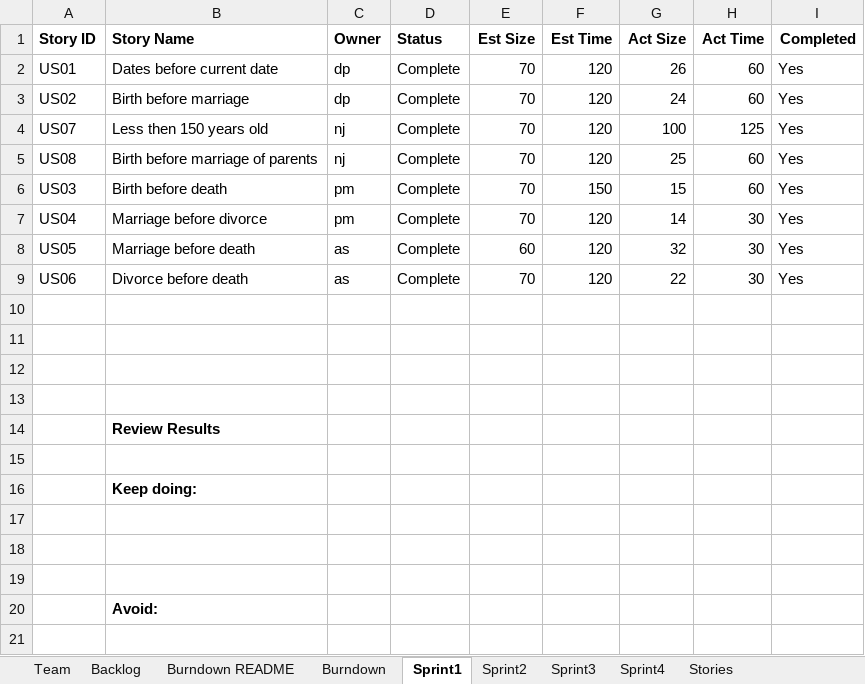
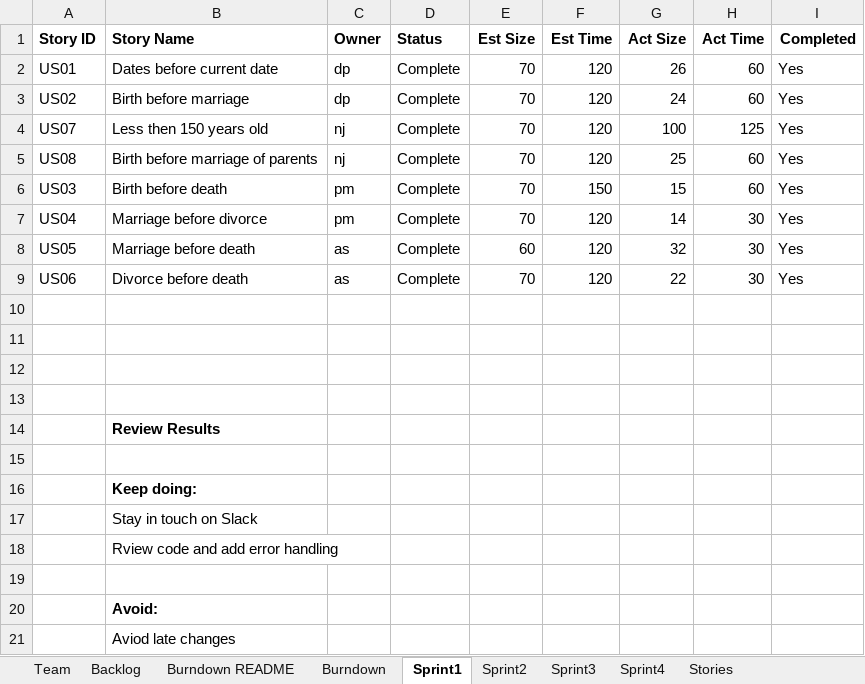
Before and after one commit to deeppatel074/GEDCOM_Team4, an Excel workbook: Sprint_02/Team4Report.xlsx, sheet Sprint1, drawn as a sheet; values as stored, in another font and other column widths than the file's, no borders; the diff names each change by its address in the sheet, - before the commit and + after, or states it on an @@ line.

```diff
--- a/Sprint_02/Team4Report.xlsx (sheet Sprint1)
+++ b/Sprint_02/Team4Report.xlsx (sheet Sprint1)
-B17 (Story Name): (empty)
+B17 (Story Name): Stay in touch on Slack
-B18 (Story Name): (empty)
+B18 (Story Name): Rview code and add error handling
+row 21:  | Aviod late changes
```
Also changed, not shown: sheet Sprint3, sheet Sprint2, sheet Backlog, sheet Burndown, charts or pictures.
